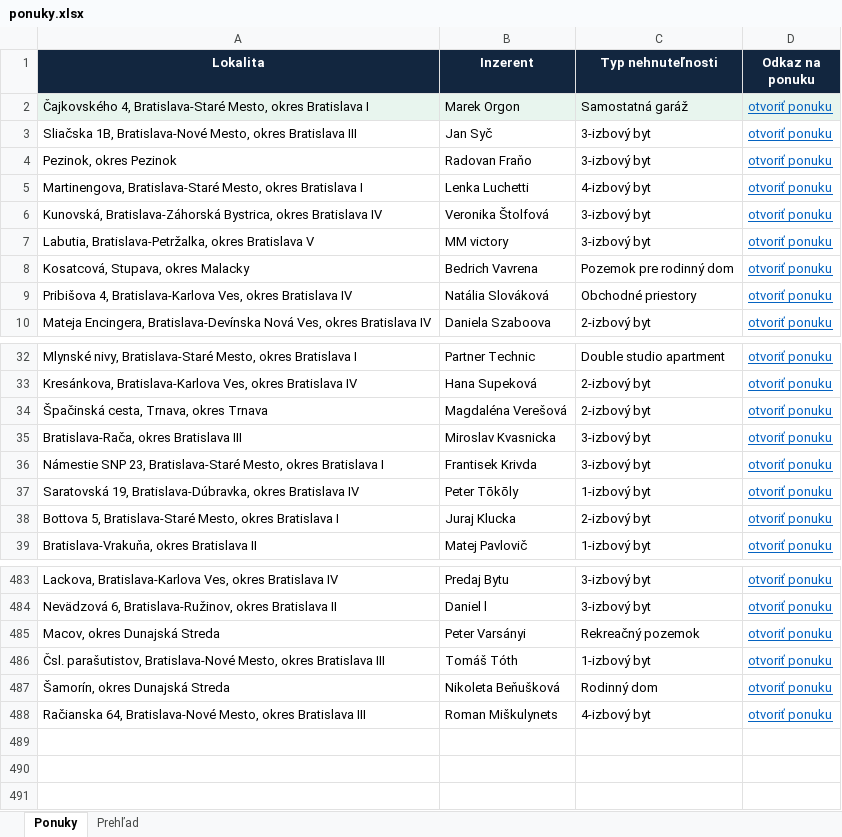
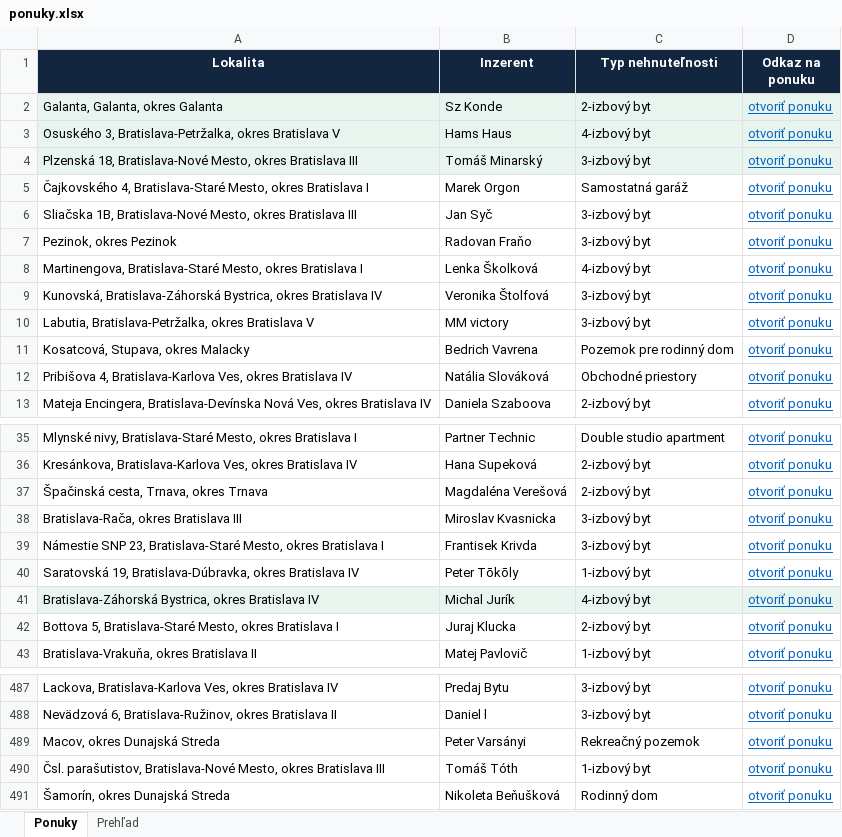
Before and after one commit to mrkubis-nest/nehnutelnosti-scraper, an Excel workbook: public/ponuky.xlsx, sheet Ponuky, drawn as a sheet; only a part is shown, gaps mark what is left out; values as stored, in another font and other column widths than the file's, no borders; removed rows and columns are numbered as before the commit, all else as after; the diff names each change by its address in the sheet, - before the commit and + after, or states it on an @@ line.

```diff
--- a/public/ponuky.xlsx (sheet Ponuky)
+++ b/public/ponuky.xlsx (sheet Ponuky)
+row 2: Galanta, Galanta, okres Galanta | Sz Konde | 2-izbový byt | otvoriť ponuku
+row 3: Osuského 3, Bratislava-Petržalka, okres Bratislava V | Hams Haus | 4-izbový byt | otvoriť ponuku
+row 4: Plzenská 18, Bratislava-Nové Mesto, okres Bratislava III | Tomáš Minarský | 3-izbový byt | otvoriť ponuku
-A5:D5 fill: #E8F5EE
+A5:D5 fill: none
-B8 (Inzerent): Lenka Luchetti
+B8 (Inzerent): Lenka Školková
+row 41: Bratislava-Záhorská Bystrica, okres Bratislava IV | Michal Jurík | 4-izbový byt | otvoriť ponuku
-row 488: Račianska 64, Bratislava-Nové Mesto, okres Bratislava III | Roman Miškulynets | 4-izbový byt | otvoriť ponuku
```
Also changed, not shown: sheet Prehľad, 2 other files.
